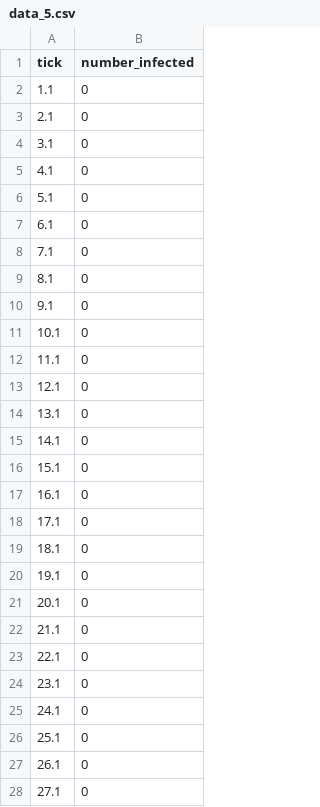
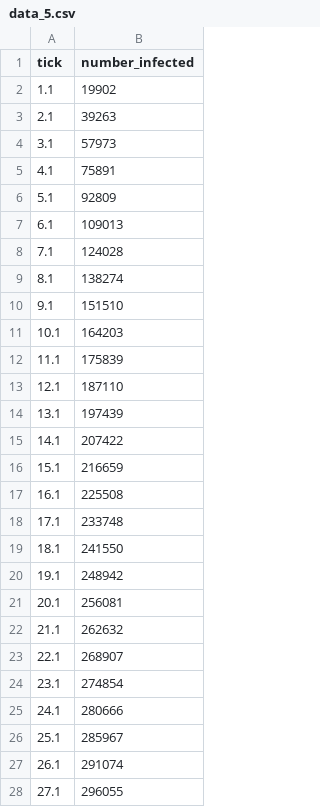
Before and after one commit to joaotrindade/hpc-project, a CSV file: output_comparison/2M_Final/data_5.csv, drawn as a sheet; only a part is shown; the diff covers the shown part only.

Commit message:
Added 2M final outputs

```diff
--- a/output_comparison/2M_Final/data_5.csv
+++ b/output_comparison/2M_Final/data_5.csv
@@ -1,28 +1,28 @@
 "tick","number_infected"
-1.1,0
-2.1,0
-3.1,0
-4.1,0
-5.1,0
-6.1,0
-7.1,0
-8.1,0
-9.1,0
-10.1,0
-11.1,0
-12.1,0
-13.1,0
-14.1,0
-15.1,0
-16.1,0
-17.1,0
-18.1,0
-19.1,0
-20.1,0
-21.1,0
-22.1,0
-23.1,0
-24.1,0
-25.1,0
-26.1,0
-27.1,0
+1.1,19902
+2.1,39263
+3.1,57973
+4.1,75891
+5.1,92809
+6.1,109013
+7.1,124028
+8.1,138274
+9.1,151510
+10.1,164203
+11.1,175839
+12.1,187110
+13.1,197439
+14.1,207422
+15.1,216659
+16.1,225508
+17.1,233748
+18.1,241550
+19.1,248942
+20.1,256081
+21.1,262632
+22.1,268907
+23.1,274854
+24.1,280666
+25.1,285967
+26.1,291074
+27.1,296055
```
Also changed, not shown: 72 edited cells elsewhere in this file, output_comparison/2M_Final/data.csv, output_comparison/2M_Final/data_2.csv, 3 other files.
